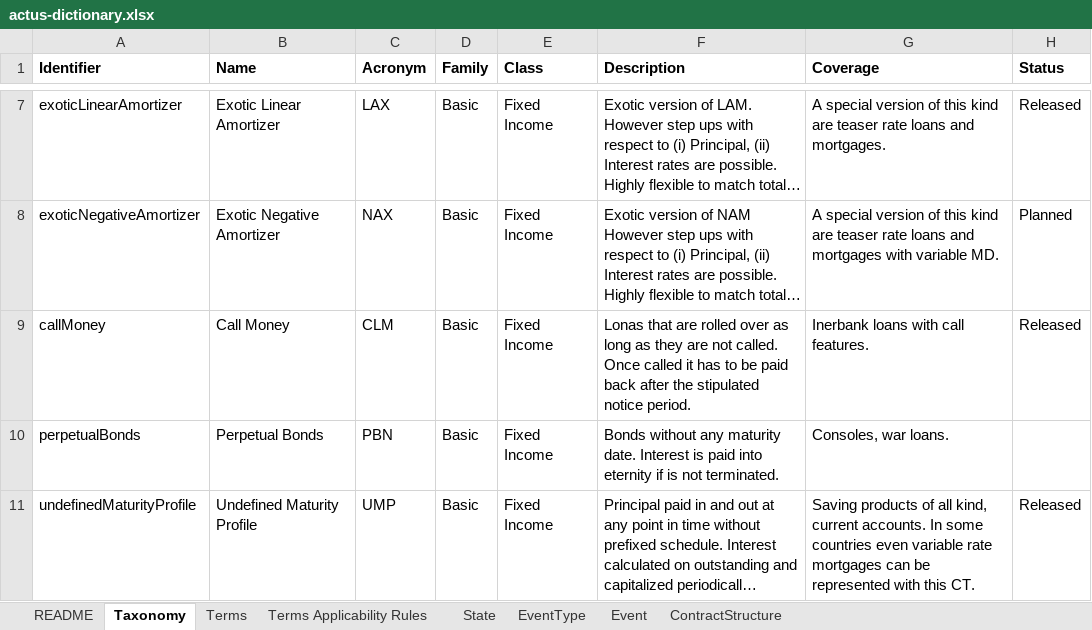
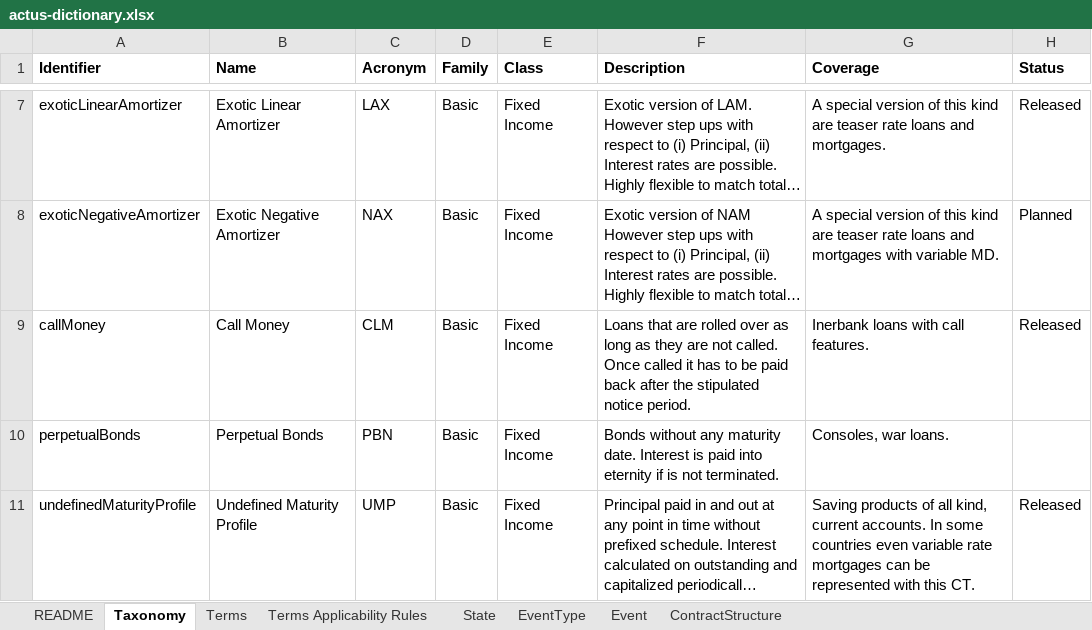
Before and after one commit to actusfrf/actus-dictionary, an Excel workbook: actus-dictionary.xlsx, sheet Taxonomy, drawn as a sheet; only a part is shown, gaps mark what is left out; long unchanged cells end in …; values as stored, in another font and other column widths than the file's, no borders; charts and pictures not drawn; the diff names each change by its address in the sheet, - before the commit and + after, or states it on an @@ line.

Commit message:
Fix typo in .xlsx file

```diff
--- a/actus-dictionary.xlsx (sheet Taxonomy)
+++ b/actus-dictionary.xlsx (sheet Taxonomy)
-F9 (Description): Lonas that are…
+F9 (Description): Loans that are…
```
Also changed, not shown: charts or pictures.
